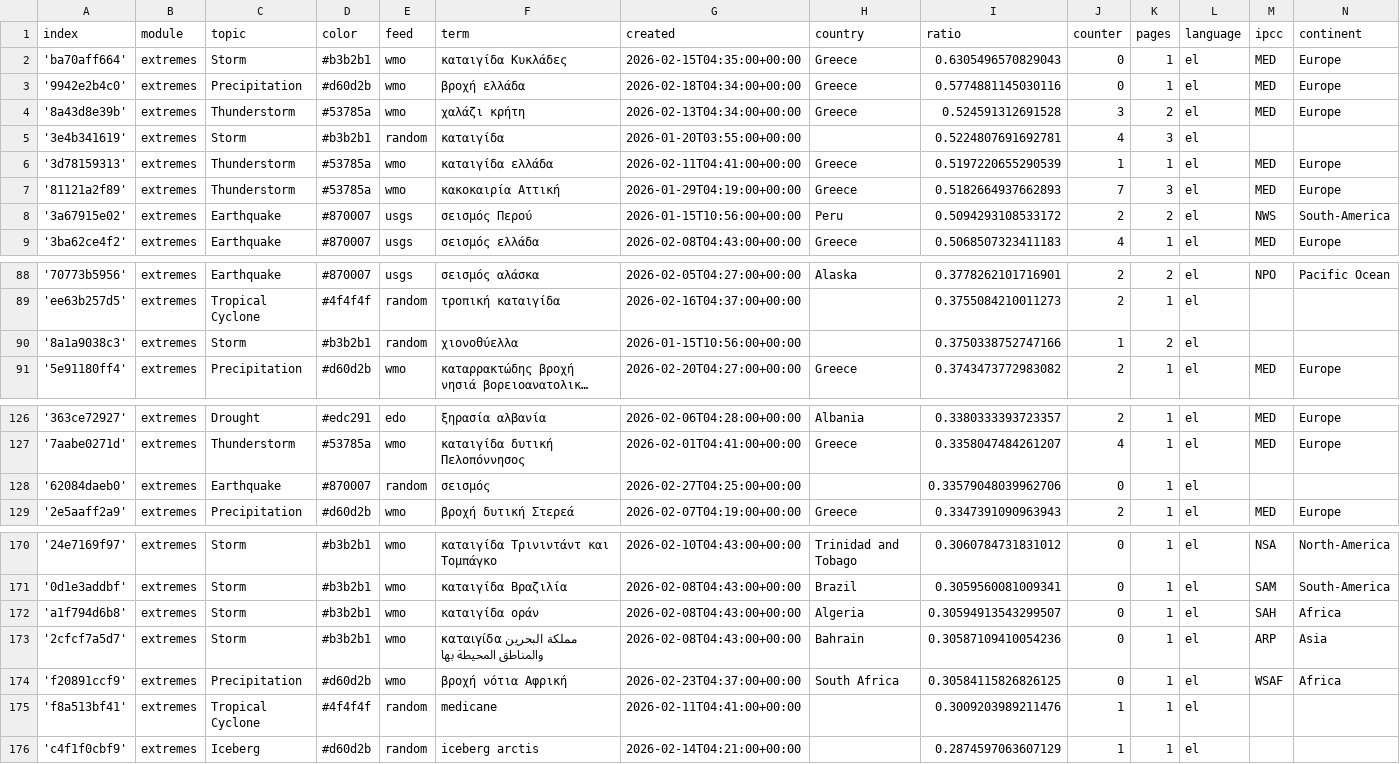
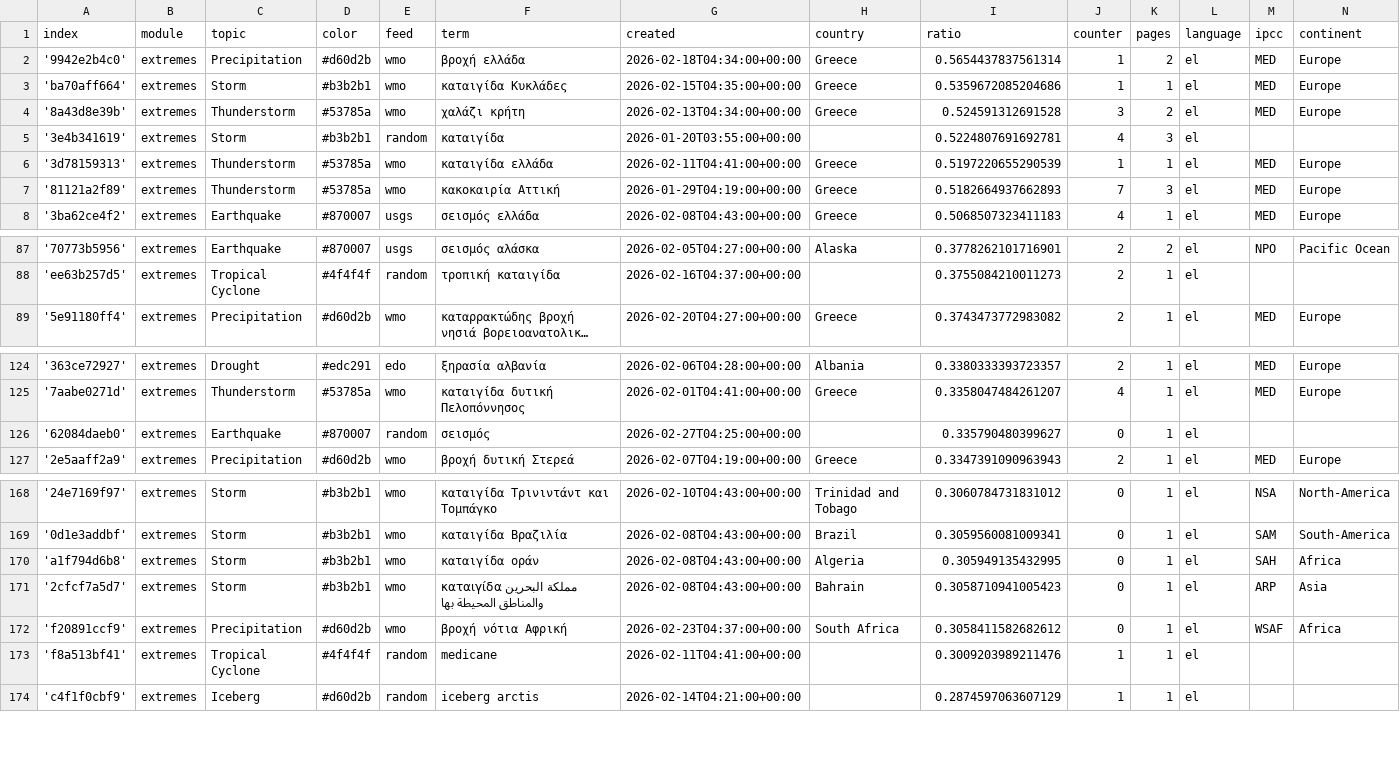
Before and after one commit to kamic-news/dutchExtremes, a CSV file: terms.csv, drawn as a sheet; only a part is shown, gaps mark what is left out; long unchanged cells end in …; removed rows and columns are numbered as before the commit, all else as after; the diff names each change by its address in the sheet, - before the commit and + after, or states it on an @@ line.

```diff
--- a/terms.csv
+++ b/terms.csv
+row 2: '9942e2b4c0' | extremes | Precipitation | #d60d2b | wmo | βροχή ελλάδα | 2026-02-18T04:34:00+00:00 | Greece | 0.5654437837561314 | 1 | 2 | el | MED | Europe
-I3 (ratio): 0.6305496570829043
+I3 (ratio): 0.5359672085204686
-J3 (counter): 0
+J3 (counter): 1
-row 3: '9942e2b4c0' | extremes | Precipitation | #d60d2b | wmo | βροχή ελλάδα | 2026-02-18T04:34:00+00:00 | Greece | 0.5774881145030116 | 0 | 1 | el | MED | Europe
-row 8: '3a67915e02' | extremes | Earthquake | #870007 | usgs | σεισμός Περού | 2026-01-15T10:56:00+00:00 | Peru | 0.5094293108533172 | 2 | 2 | el | NWS | South-America
-row 90: '8a1a9038c3' | extremes | Storm | #b3b2b1 | random | χιονοθύελλα | 2026-01-15T10:56:00+00:00 |  | 0.3750338752747166 | 1 | 2 | el
-I126 (ratio): 0.33579048039962706
+I126 (ratio): 0.335790480399627
-I170 (ratio): 0.30594913543299507
+I170 (ratio): 0.305949135432995
-I171 (ratio): 0.30587109410054236
+I171 (ratio): 0.3058710941005423
-I172 (ratio): 0.30584115826826125
+I172 (ratio): 0.3058411582682612
```
Also changed, not shown: 2 other files.
